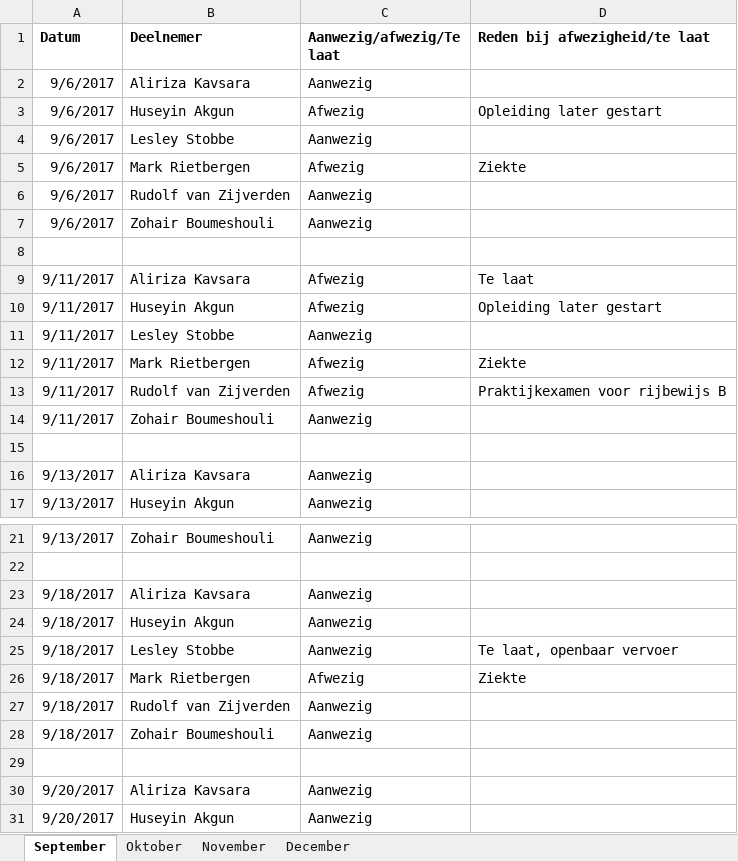
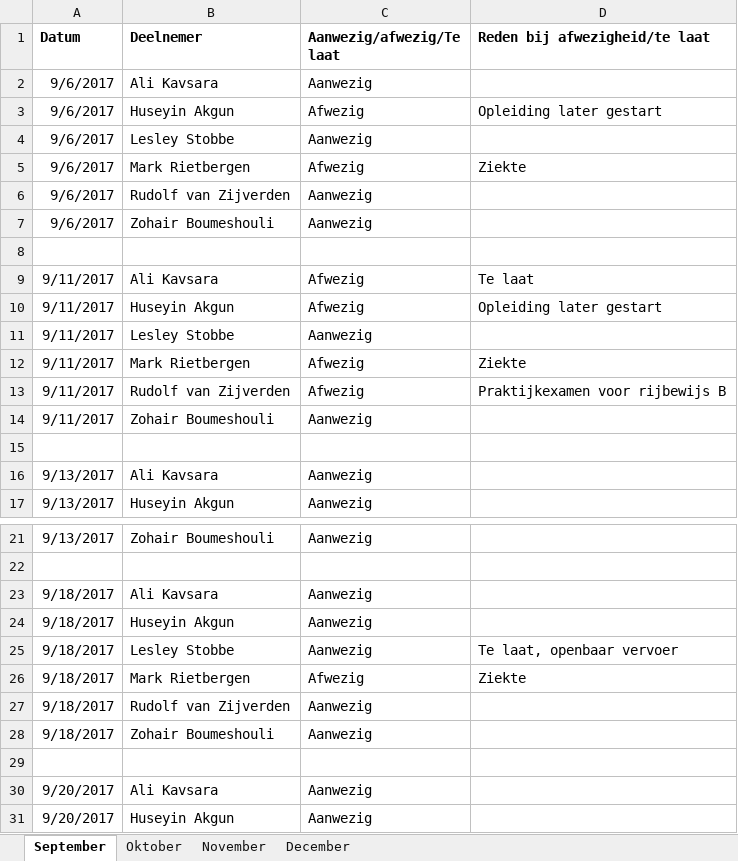
Before and after one commit to SNE-Group-1/FYS, an Excel workbook: Documenten/Presentielijst.xlsx, sheet September, drawn as a sheet; only a part is shown, gaps mark what is left out; values as stored, in another font and other column widths than the file's, no borders; the diff covers the shown part only; the diff names each change by its address in the sheet, - before the commit and + after, or states it on an @@ line.

```diff
--- a/Documenten/Presentielijst.xlsx (sheet September)
+++ b/Documenten/Presentielijst.xlsx (sheet September)
-B2 (Deelnemer): Aliriza Kavsara
+B2 (Deelnemer): Ali Kavsara
-B9 (Deelnemer): Aliriza Kavsara
+B9 (Deelnemer): Ali Kavsara
-B16 (Deelnemer): Aliriza Kavsara
+B16 (Deelnemer): Ali Kavsara
-B23 (Deelnemer): Aliriza Kavsara
+B23 (Deelnemer): Ali Kavsara
-B30 (Deelnemer): Aliriza Kavsara
+B30 (Deelnemer): Ali Kavsara
```
Also changed, not shown: 42 added rows elsewhere in this sheet, 1 other file.
